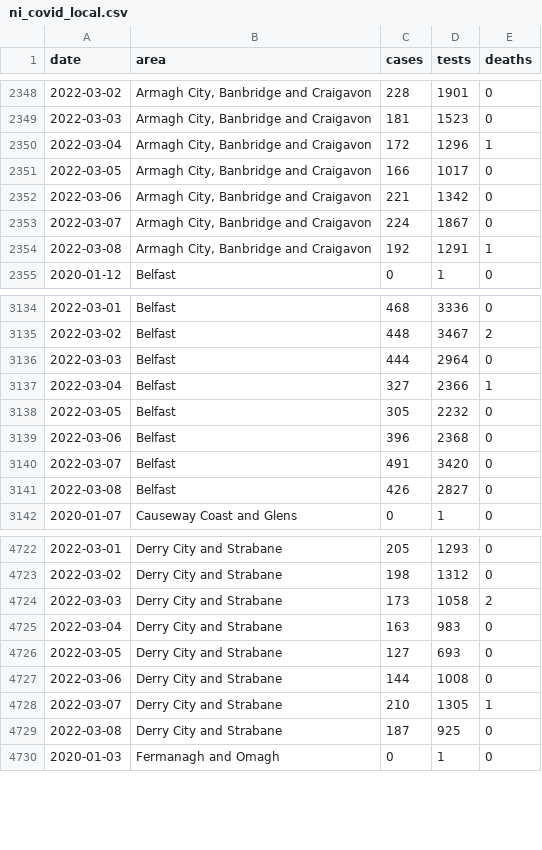
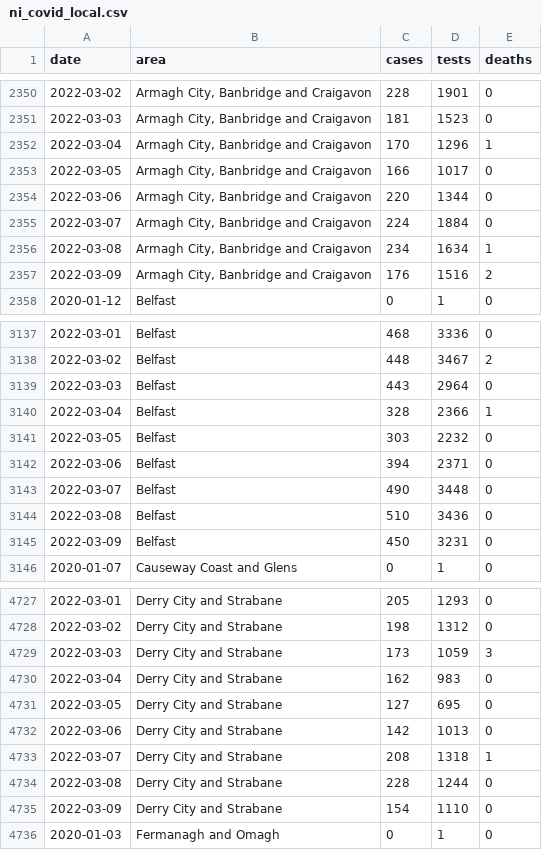
Before and after one commit to obrienjoey/covid19northernireland, a CSV file: data/ni_covid_local.csv, drawn as a sheet; only a part is shown, gaps mark what is left out; the diff covers the shown part only.

Commit message:
update NI Covid19 data Thu Mar 10 22:08:59 GMT 2022

```diff
--- a/data/ni_covid_local.csv
+++ b/data/ni_covid_local.csv
@@ -2349,7 +2351,8 @@ date,area,cases,tests,deaths
 2022-03-03,"Armagh City, Banbridge and Craigavon",181,1523,0
-2022-03-04,"Armagh City, Banbridge and Craigavon",172,1296,1
+2022-03-04,"Armagh City, Banbridge and Craigavon",170,1296,1
 2022-03-05,"Armagh City, Banbridge and Craigavon",166,1017,0
-2022-03-06,"Armagh City, Banbridge and Craigavon",221,1342,0
-2022-03-07,"Armagh City, Banbridge and Craigavon",224,1867,0
-2022-03-08,"Armagh City, Banbridge and Craigavon",192,1291,1
+2022-03-06,"Armagh City, Banbridge and Craigavon",220,1344,0
+2022-03-07,"Armagh City, Banbridge and Craigavon",224,1884,0
+2022-03-08,"Armagh City, Banbridge and Craigavon",234,1634,1
+2022-03-09,"Armagh City, Banbridge and Craigavon",176,1516,2
 2020-01-12,Belfast,0,1,0
@@ -3135,8 +3138,9 @@ date,area,cases,tests,deaths
 2022-03-02,Belfast,448,3467,2
-2022-03-03,Belfast,444,2964,0
-2022-03-04,Belfast,327,2366,1
-2022-03-05,Belfast,305,2232,0
-2022-03-06,Belfast,396,2368,0
-2022-03-07,Belfast,491,3420,0
-2022-03-08,Belfast,426,2827,0
+2022-03-03,Belfast,443,2964,0
+2022-03-04,Belfast,328,2366,1
+2022-03-05,Belfast,303,2232,0
+2022-03-06,Belfast,394,2371,0
+2022-03-07,Belfast,490,3448,0
+2022-03-08,Belfast,510,3436,0
+2022-03-09,Belfast,450,3231,0
 2020-01-07,Causeway Coast and Glens,0,1,0
@@ -4723,8 +4728,9 @@ date,area,cases,tests,deaths
 2022-03-02,Derry City and Strabane,198,1312,0
-2022-03-03,Derry City and Strabane,173,1058,2
-2022-03-04,Derry City and Strabane,163,983,0
-2022-03-05,Derry City and Strabane,127,693,0
-2022-03-06,Derry City and Strabane,144,1008,0
-2022-03-07,Derry City and Strabane,210,1305,1
-2022-03-08,Derry City and Strabane,187,925,0
+2022-03-03,Derry City and Strabane,173,1059,3
+2022-03-04,Derry City and Strabane,162,983,0
+2022-03-05,Derry City and Strabane,127,695,0
+2022-03-06,Derry City and Strabane,142,1013,0
+2022-03-07,Derry City and Strabane,208,1318,1
+2022-03-08,Derry City and Strabane,228,1244,0
+2022-03-09,Derry City and Strabane,154,1110,0
 2020-01-03,Fermanagh and Omagh,0,1,0
```
Also changed, not shown: 9 added rows and 79 edited cells elsewhere in this file, data/ni_covid_national.csv, 1 other file.
